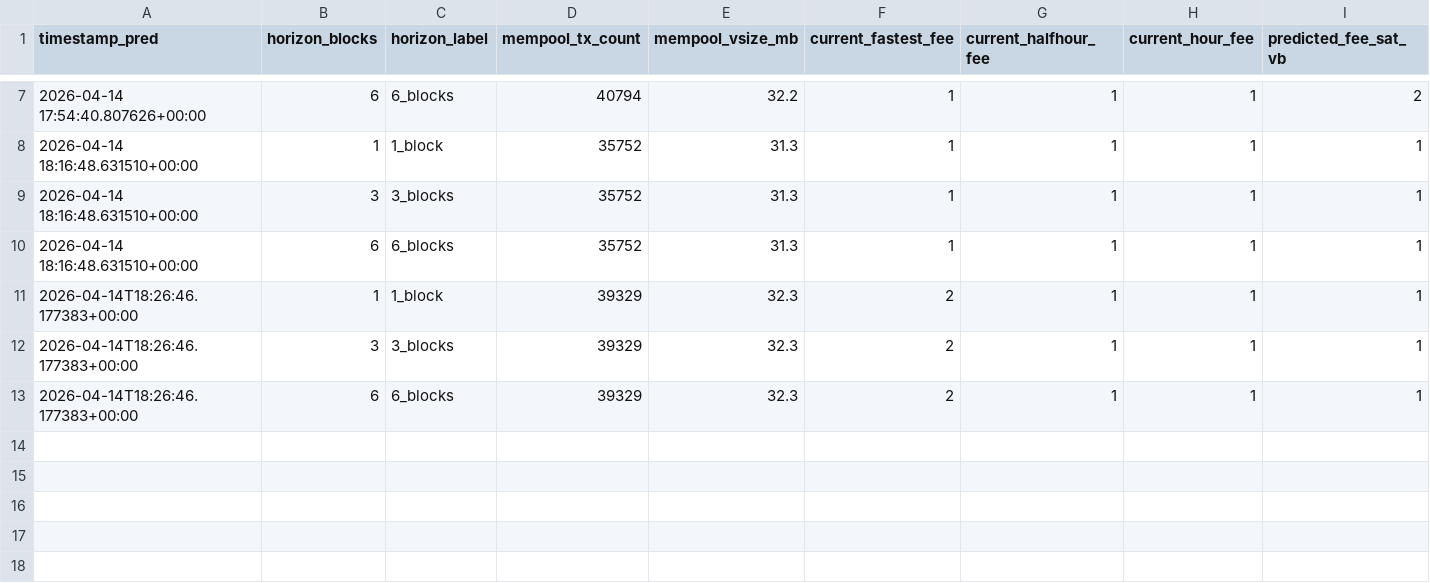
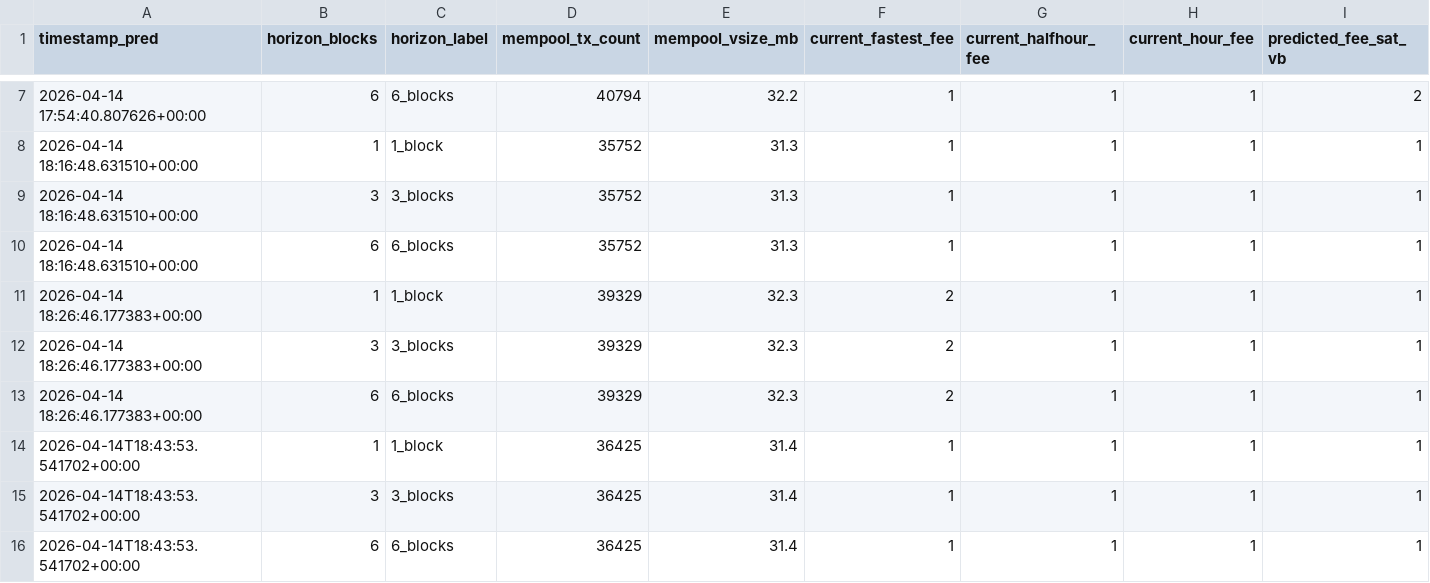
Before and after one commit to CUBOPLUS-BTC/bitcoin-mempool-fee-predictor, a CSV file: predictions/ensemble_predictions.csv, drawn as a sheet; only a part is shown, gaps mark what is left out; rows hold the shown columns only; the diff names each change by its address in the sheet, - before the commit and + after, or states it on an @@ line.

```diff
--- a/predictions/ensemble_predictions.csv
+++ b/predictions/ensemble_predictions.csv
-A11:A13 (timestamp_pred): 2026-04-14T18:26:46.177383+00:00
+A11:A13 (timestamp_pred): 2026-04-14 18:26:46.177383+00:00
+row 14: 2026-04-14T18:43:53.541702+00:00 | 1 | 1_block | 36425 | 31.4 | 1 | 1 | 1 | 1
+row 15: 2026-04-14T18:43:53.541702+00:00 | 3 | 3_blocks | 36425 | 31.4 | 1 | 1 | 1 | 1
+row 16: 2026-04-14T18:43:53.541702+00:00 | 6 | 6_blocks | 36425 | 31.4 | 1 | 1 | 1 | 1
```
